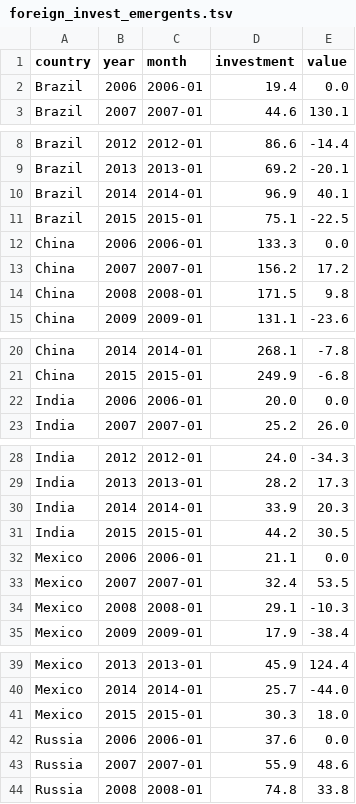
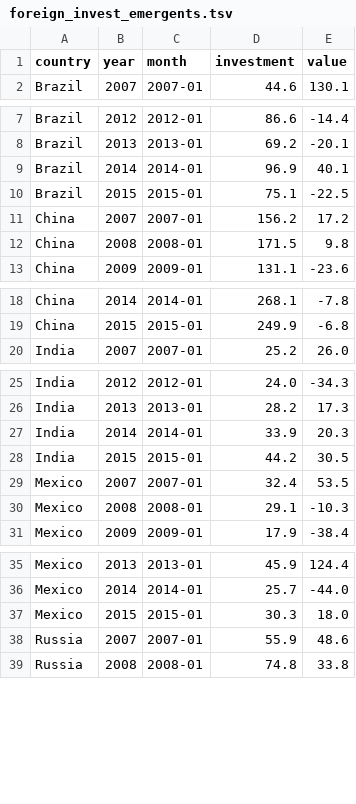
Before and after one commit to sergiospagnuolo/dados, a TSV file: economia/foreign_invest_emergents.tsv, drawn as a sheet; only a part is shown, gaps mark what is left out; the diff covers the shown part only.

Commit message:
Update foreign_invest_emergents.tsv

```diff
--- a/economia/foreign_invest_emergents.tsv
+++ b/economia/foreign_invest_emergents.tsv
@@ -1,3 +1,2 @@
 country	year	month	investment	value
-Brazil	2006	2006-01	19.4	0.0
 Brazil	2007	2007-01	44.6	130.1
@@ -11,3 +10,2 @@ Brazil	2014	2014-01	96.9	40.1
 Brazil	2015	2015-01	75.1	-22.5
-China	2006	2006-01	133.3	0.0
 China	2007	2007-01	156.2	17.2
@@ -21,3 +19,2 @@ China	2014	2014-01	268.1	-7.8
 China	2015	2015-01	249.9	-6.8
-India	2006	2006-01	20.0	0.0
 India	2007	2007-01	25.2	26.0
@@ -31,3 +28,2 @@ India	2014	2014-01	33.9	20.3
 India	2015	2015-01	44.2	30.5
-Mexico	2006	2006-01	21.1	0.0
 Mexico	2007	2007-01	32.4	53.5
@@ -41,3 +37,2 @@ Mexico	2014	2014-01	25.7	-44.0
 Mexico	2015	2015-01	30.3	18.0
-Russia	2006	2006-01	37.6	0.0
 Russia	2007	2007-01	55.9	48.6
```
Also changed, not shown: 1 removed row elsewhere in this file.
